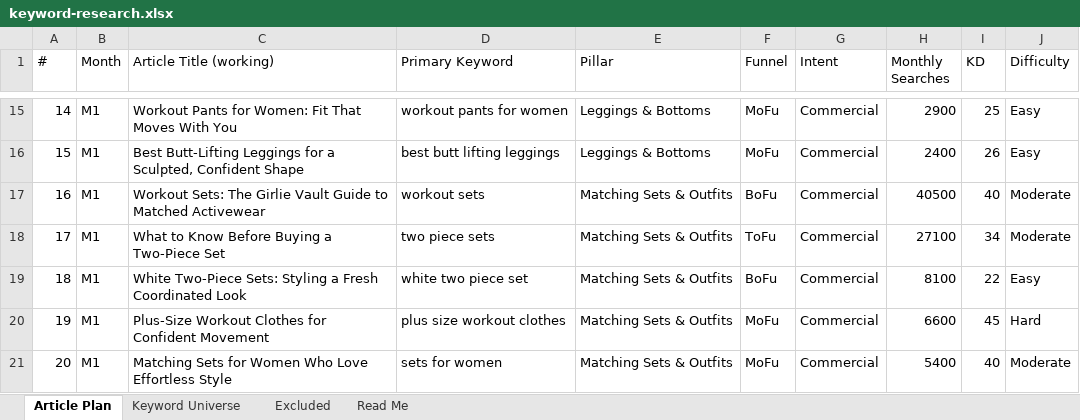
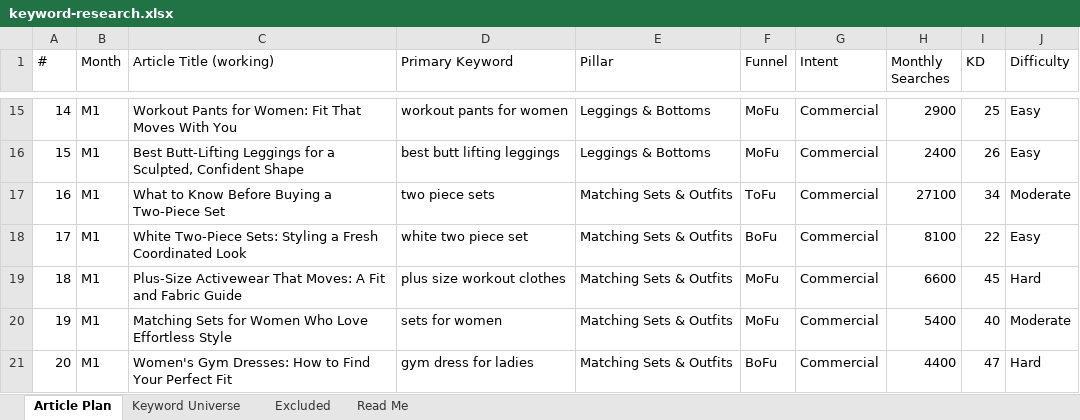
Before and after one commit to jonestj-boop/decks, an Excel workbook: decks/girlievault/keyword-research.xlsx, sheet Article Plan, drawn as a sheet; only a part is shown, gaps mark what is left out; values as stored, in another font and other column widths than the file's, no cell formats; the diff covers the shown part only; the diff names each change by its address in the sheet, - before the commit and + after, or states it on an @@ line.

```diff
--- a/decks/girlievault/keyword-research.xlsx (sheet Article Plan)
+++ b/decks/girlievault/keyword-research.xlsx (sheet Article Plan)
-C17 (Article Title (working)): Workout Sets: The Girlie Vault Guide to Matched Activewear
+C17 (Article Title (working)): What to Know Before Buying a Two-Piece Set
-D17 (Primary Keyword): workout sets
+D17 (Primary Keyword): two piece sets
-F17 (Funnel): BoFu
+F17 (Funnel): ToFu
-H17 (Monthly Searches): 40500
+H17 (Monthly Searches): 27100
-I17 (KD): 40
+I17 (KD): 34
-C18 (Article Title (working)): What to Know Before Buying a Two-Piece Set
+C18 (Article Title (working)): White Two-Piece Sets: Styling a Fresh Coordinated Look
-D18 (Primary Keyword): two piece sets
+D18 (Primary Keyword): white two piece set
-F18 (Funnel): ToFu
+F18 (Funnel): BoFu
-H18 (Monthly Searches): 27100
+H18 (Monthly Searches): 8100
-I18 (KD): 34
+I18 (KD): 22
-J18 (Difficulty): Moderate
+J18 (Difficulty): Easy
-C19 (Article Title (working)): White Two-Piece Sets: Styling a Fresh Coordinated Look
+C19 (Article Title (working)): Plus-Size Activewear That Moves: A Fit and Fabric Guide
-D19 (Primary Keyword): white two piece set
+D19 (Primary Keyword): plus size workout clothes
-F19 (Funnel): BoFu
+F19 (Funnel): MoFu
-H19 (Monthly Searches): 8100
+H19 (Monthly Searches): 6600
-I19 (KD): 22
+I19 (KD): 45
-J19 (Difficulty): Easy
+J19 (Difficulty): Hard
-C20 (Article Title (working)): Plus-Size Workout Clothes for Confident Movement
+C20 (Article Title (working)): Matching Sets for Women Who Love Effortless Style
-D20 (Primary Keyword): plus size workout clothes
+D20 (Primary Keyword): sets for women
-H20 (Monthly Searches): 6600
+H20 (Monthly Searches): 5400
-I20 (KD): 45
+I20 (KD): 40
-J20 (Difficulty): Hard
+J20 (Difficulty): Moderate
-C21 (Article Title (working)): Matching Sets for Women Who Love Effortless Style
+C21 (Article Title (working)): Women's Gym Dresses: How to Find Your Perfect Fit
-D21 (Primary Keyword): sets for women
+D21 (Primary Keyword): gym dress for ladies
-F21 (Funnel): MoFu
+F21 (Funnel): BoFu
-H21 (Monthly Searches): 5400
+H21 (Monthly Searches): 4400
-I21 (KD): 40
+I21 (KD): 47
-J21 (Difficulty): Moderate
+J21 (Difficulty): Hard
```
Also changed, not shown: 214 edited cells elsewhere in this sheet, sheet Keyword Universe, cell formats.
